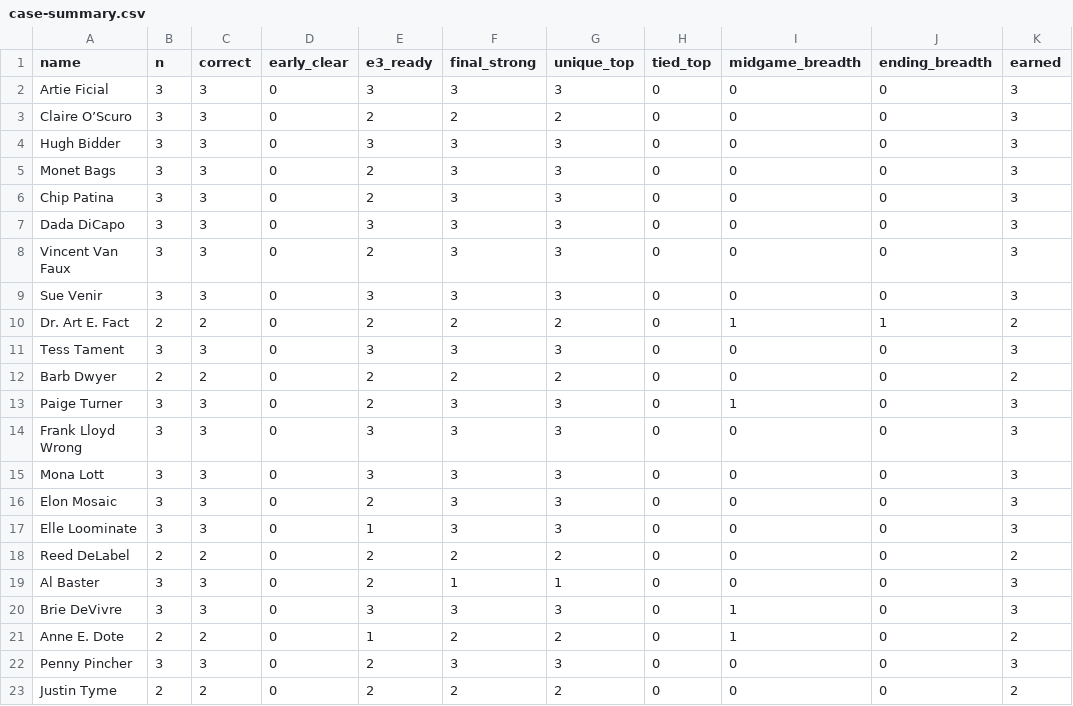
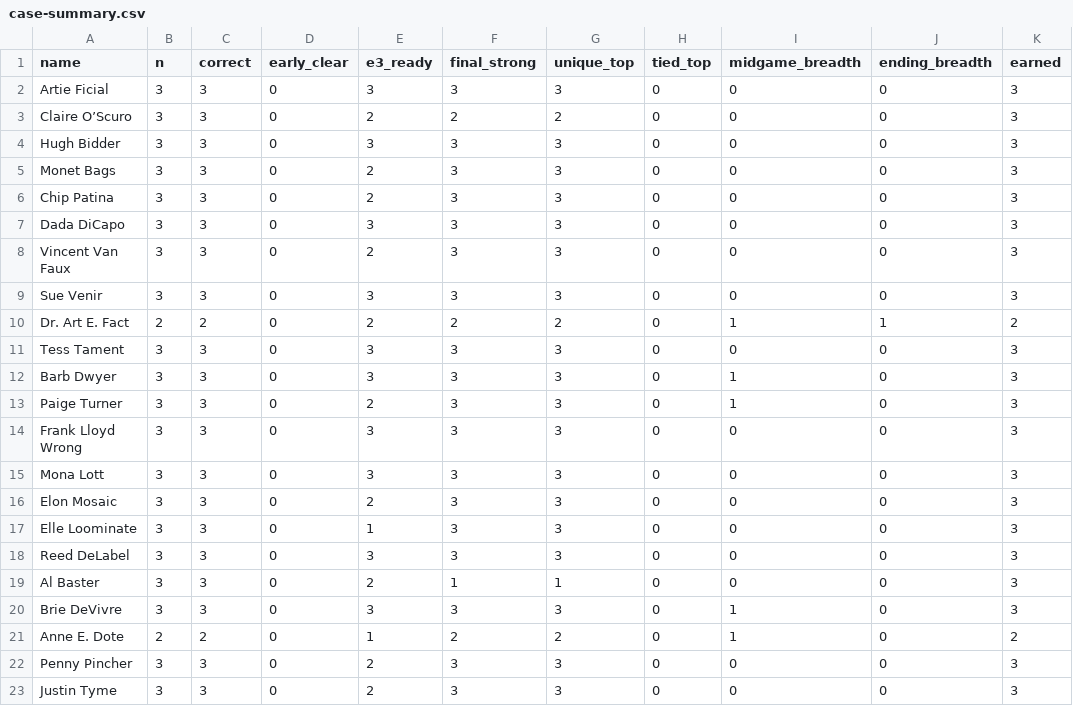
Before and after one commit to DalmoMendonca/murdermystery, a CSV file: docs/playtest/2026-10-10-EXHAUSTIVE-RSVP22-SPOILERS/case-summary.csv, drawn as a sheet.

```diff
--- a/docs/playtest/2026-10-10-EXHAUSTIVE-RSVP22-SPOILERS/case-summary.csv
+++ b/docs/playtest/2026-10-10-EXHAUSTIVE-RSVP22-SPOILERS/case-summary.csv
@@ -11,3 +11,3 @@ Dr. Art E. Fact,2,2,0,2,2,2,0,1,1,2
 Tess Tament,3,3,0,3,3,3,0,0,0,3
-Barb Dwyer,2,2,0,2,2,2,0,0,0,2
+Barb Dwyer,3,3,0,3,3,3,0,1,0,3
 Paige Turner,3,3,0,2,3,3,0,1,0,3
@@ -17,3 +17,3 @@ Elon Mosaic,3,3,0,2,3,3,0,0,0,3
 Elle Loominate,3,3,0,1,3,3,0,0,0,3
-Reed DeLabel,2,2,0,2,2,2,0,0,0,2
+Reed DeLabel,3,3,0,3,3,3,0,0,0,3
 Al Baster,3,3,0,2,1,1,0,0,0,3
@@ -22,2 +22,2 @@ Anne E. Dote,2,2,0,1,2,2,0,1,0,2
 Penny Pincher,3,3,0,2,3,3,0,0,0,3
-Justin Tyme,2,2,0,2,2,2,0,0,0,2
+Justin Tyme,3,3,0,2,3,3,0,0,0,3
```
Also changed, not shown: 50 other files.
